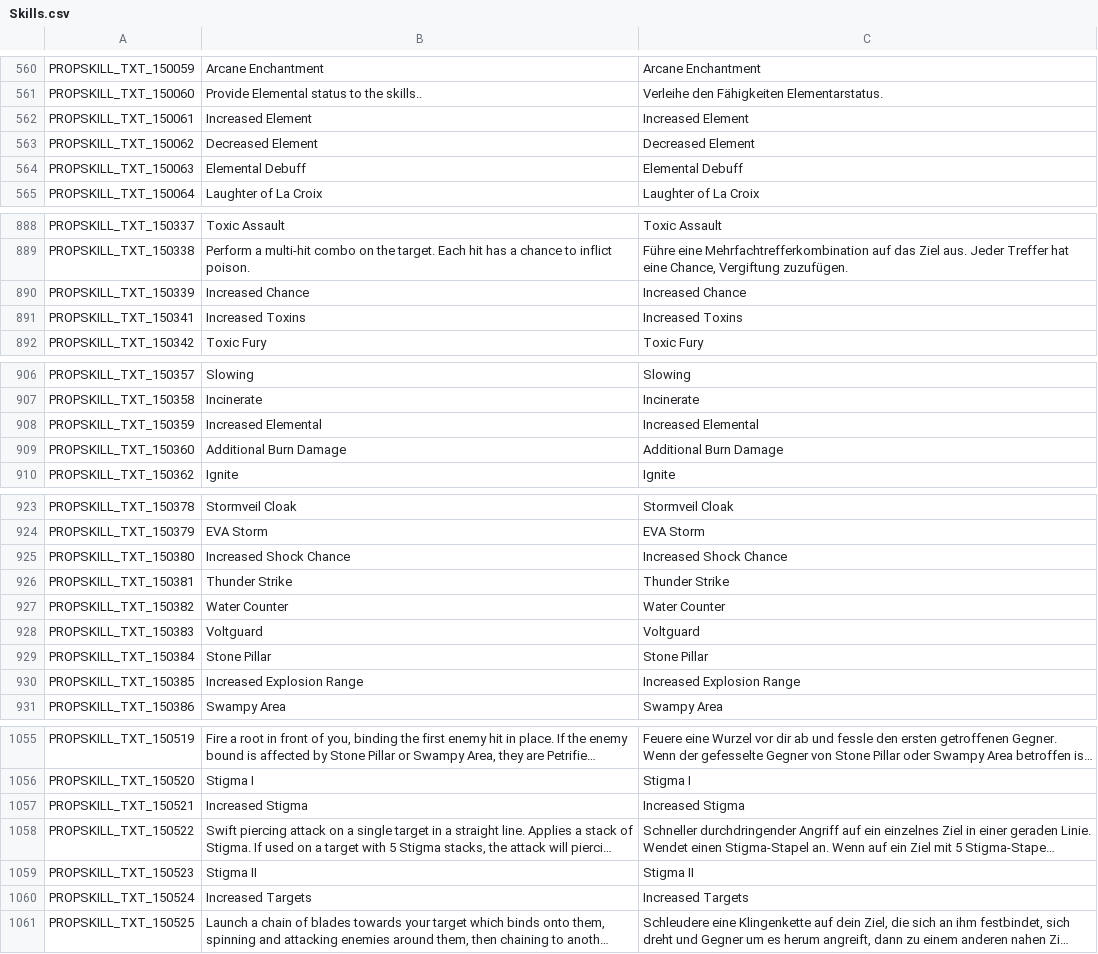
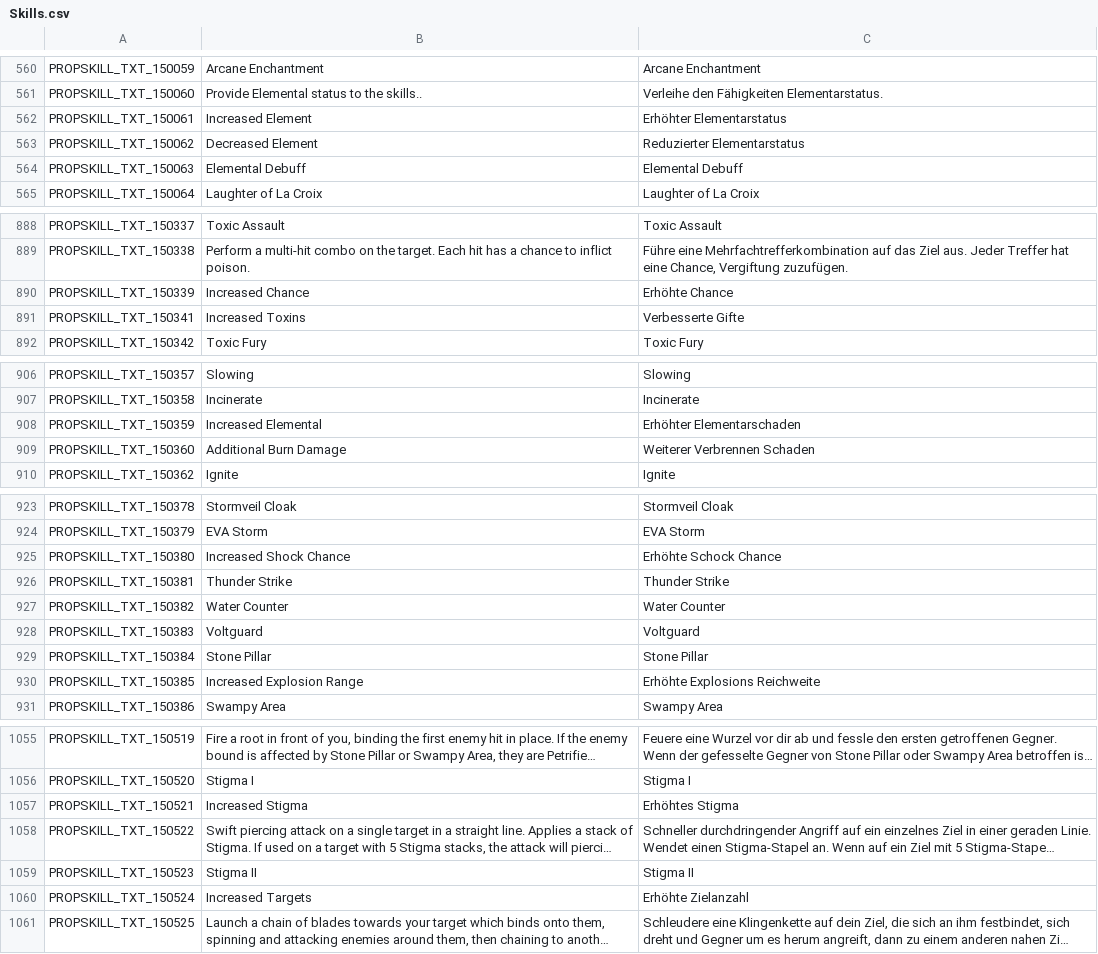
Before and after one commit to Charybdis-Flyff/Flyff-Universe-Translations, a CSV file: German/Skills.csv, drawn as a sheet; only a part is shown, gaps mark what is left out; long unchanged cells end in …; the diff covers the shown part only; the diff names each change by its address in the sheet, - before the commit and + after, or states it on an @@ line.

```diff
--- a/German/Skills.csv
+++ b/German/Skills.csv
-C562: Increased Element
+C562: Erhöhter Elementarstatus
-C563: Decreased Element
+C563: Reduzierter Elementarstatus
-C890: Increased Chance
+C890: Erhöhte Chance
-C891: Increased Toxins
+C891: Verbesserte Gifte
-C908: Increased Elemental
+C908: Erhöhter Elementarschaden
-C909: Additional Burn Damage
+C909: Weiterer Verbrennen Schaden
-C925: Increased Shock Chance
+C925: Erhöhte Schock Chance
-C930: Increased Explosion Range
+C930: Erhöhte Explosions Reichweite
-C1057: Increased Stigma
+C1057: Erhöhtes Stigma
-C1060: Increased Targets
+C1060: Erhöhte Zielanzahl
```
Also changed, not shown: 20 edited cells elsewhere in this file, German/UI.csv, 1 other file.
